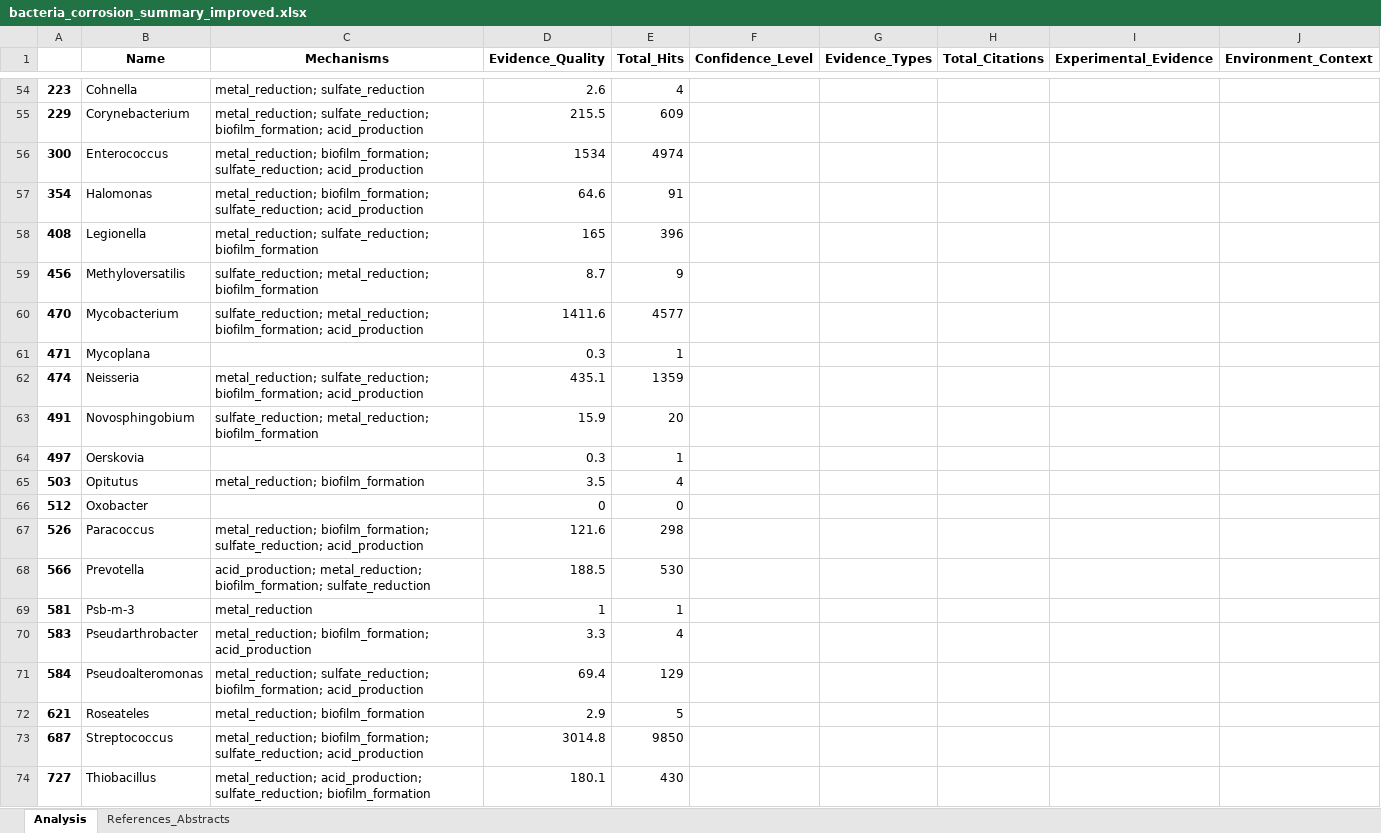
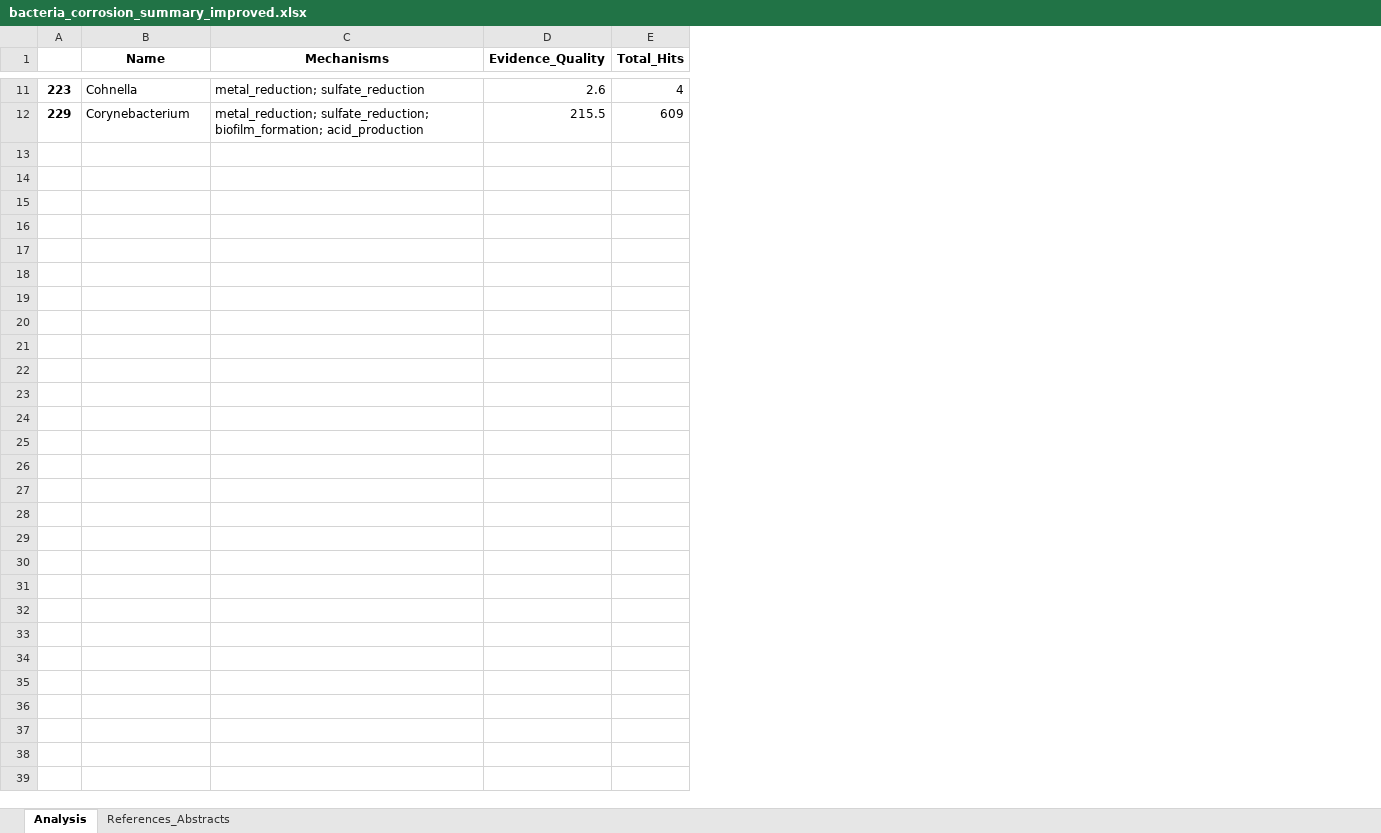
Before and after one commit to MagicAlex238/2_Micro, an Excel workbook: data_Ref/bacteria_corrosion_summary_improved.xlsx, sheet Analysis, drawn as a sheet; only a part is shown, gaps mark what is left out; values as stored, in another font and other column widths than the file's, no borders; removed rows and columns are numbered as before the commit, all else as after; the diff covers the shown part only; the diff names each change by its address in the sheet, - before the commit and + after, or states it on an @@ line.

```diff
--- a/data_Ref/bacteria_corrosion_summary_improved.xlsx (sheet Analysis)
+++ b/data_Ref/bacteria_corrosion_summary_improved.xlsx (sheet Analysis)
-column A, rows 54-55: 223 | 229
+column A, rows 11-12: 223 | 229
-column F (Confidence_Level), empty
-column G (Evidence_Types), empty
-column H (Total_Citations), empty
-column I (Experimental_Evidence), empty
-column J (Environment_Context), empty
-row 56: 300 | Enterococcus | metal_reduction; biofilm_formation; sulfate_reduction; acid_production | 1534 | 4974
-row 57: 354 | Halomonas | metal_reduction; biofilm_formation; sulfate_reduction; acid_production | 64.6 | 91
-row 58: 408 | Legionella | metal_reduction; sulfate_reduction; biofilm_formation | 165 | 396
-row 59: 456 | Methyloversatilis | sulfate_reduction; metal_reduction; biofilm_formation | 8.7 | 9
-row 60: 470 | Mycobacterium | sulfate_reduction; metal_reduction; biofilm_formation; acid_production | 1411.6 | 4577
-row 61: 471 | Mycoplana |  | 0.3 | 1
-row 62: 474 | Neisseria | metal_reduction; sulfate_reduction; biofilm_formation; acid_production | 435.1 | 1359
-row 63: 491 | Novosphingobium | sulfate_reduction; metal_reduction; biofilm_formation | 15.9 | 20
-row 64: 497 | Oerskovia |  | 0.3 | 1
-row 65: 503 | Opitutus | metal_reduction; biofilm_formation | 3.5 | 4
-row 66: 512 | Oxobacter |  | 0 | 0
-row 67: 526 | Paracoccus | metal_reduction; biofilm_formation; sulfate_reduction; acid_production | 121.6 | 298
-row 68: 566 | Prevotella | acid_production; metal_reduction; biofilm_formation; sulfate_reduction | 188.5 | 530
-row 69: 581 | Psb-m-3 | metal_reduction | 1 | 1
-row 70: 583 | Pseudarthrobacter | metal_reduction; biofilm_formation; acid_production | 3.3 | 4
-row 71: 584 | Pseudoalteromonas | metal_reduction; sulfate_reduction; biofilm_formation; acid_production | 69.4 | 129
-row 72: 621 | Roseateles | metal_reduction; biofilm_formation | 2.9 | 5
-row 73: 687 | Streptococcus | metal_reduction; biofilm_formation; sulfate_reduction; acid_production | 3014.8 | 9850
-row 74: 727 | Thiobacillus | metal_reduction; acid_production; sulfate_reduction; biofilm_formation | 180.1 | 430
```
Also changed, not shown: 88 removed rows elsewhere in this sheet, sheet References_Abstracts, data_Ref/bacteria_corrosion_summary.xlsx, 18 other files.
